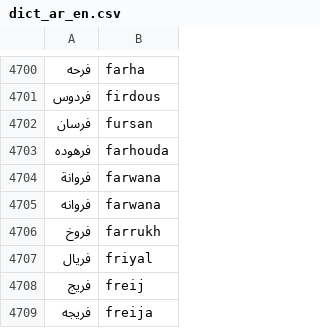
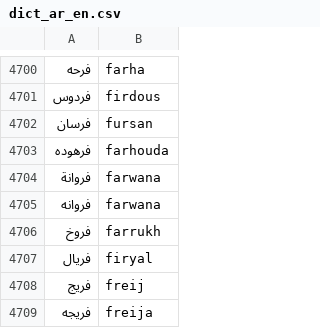
Before and after one commit to TechForPalestine/palestine-datasets, a CSV file: scripts/data/common/killed-in-gaza/data/dict_ar_en.csv, drawn as a sheet; only a part is shown, gaps mark what is left out; the diff names each change by its address in the sheet, - before the commit and + after, or states it on an @@ line.

```diff
--- a/scripts/data/common/killed-in-gaza/data/dict_ar_en.csv
+++ b/scripts/data/common/killed-in-gaza/data/dict_ar_en.csv
-B4707: friyal
+B4707: firyal
```
Also changed, not shown: 4 other files.
